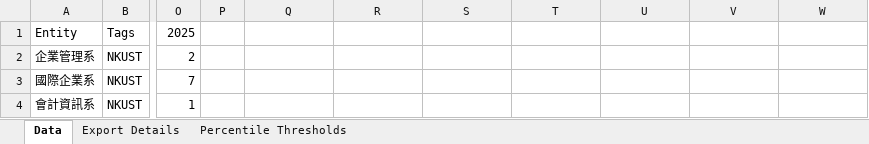
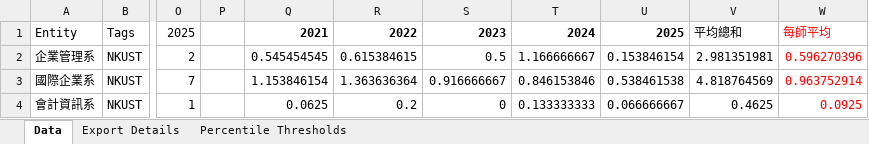
Before and after one commit to ChiaoWenBrigidaCheng/comparison, an Excel workbook: 相似系所研究表現評比.xlsx, sheet Data, drawn as a sheet; only a part is shown, gaps mark what is left out; values as stored, in another font and other column widths than the file's, no borders; the diff covers the shown part only; the diff names each change by its address in the sheet, - before the commit and + after, or states it on an @@ line.

```diff
--- a/相似系所研究表現評比.xlsx (sheet Data)
+++ b/相似系所研究表現評比.xlsx (sheet Data)
-Q1: (empty)
+Q1: 2021
-R1: (empty)
+R1: 2022
-S1: (empty)
+S1: 2023
-T1: (empty)
+T1: 2024
-U1: (empty)
+U1: 2025
-V1: (empty)
+V1: 平均總和
-W1: (empty)
+W1: 每師平均
-Q2: (empty)
+Q2: 0.545454545
-R2: (empty)
+R2: 0.615384615
-S2: (empty)
+S2: 0.5
-T2: (empty)
+T2: 1.166666667
-U2: (empty)
+U2: 0.153846154
-V2: (empty)
+V2: 2.981351981
-W2: (empty)
+W2: 0.596270396
-Q3: (empty)
+Q3: 1.153846154
-R3: (empty)
+R3: 1.363636364
-S3: (empty)
+S3: 0.916666667
-T3: (empty)
+T3: 0.846153846
-U3: (empty)
+U3: 0.538461538
-V3: (empty)
+V3: 4.818764569
-W3: (empty)
+W3: 0.963752914
-Q4: (empty)
+Q4: 0.0625
-R4: (empty)
+R4: 0.2
-S4: (empty)
+S4: 0
-T4: (empty)
+T4: 0.133333333
-U4: (empty)
+U4: 0.066666667
-V4: (empty)
+V4: 0.4625
-W4: (empty)
+W4: 0.0925
```
Also changed, not shown: 35 edited cells elsewhere in this sheet, 5 other files.
